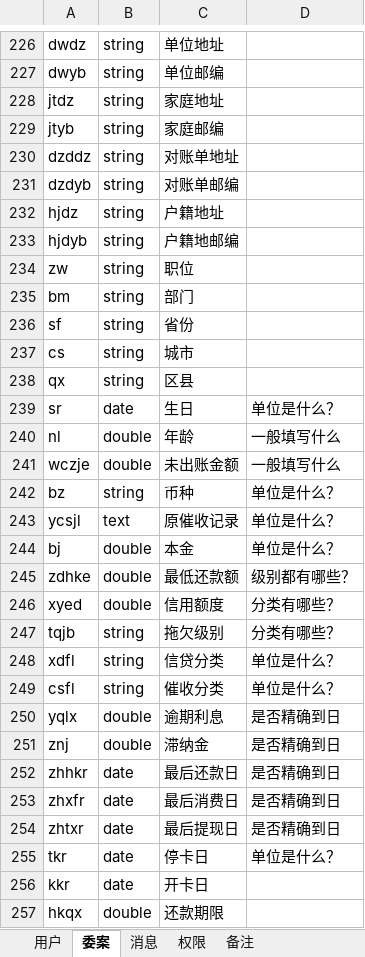
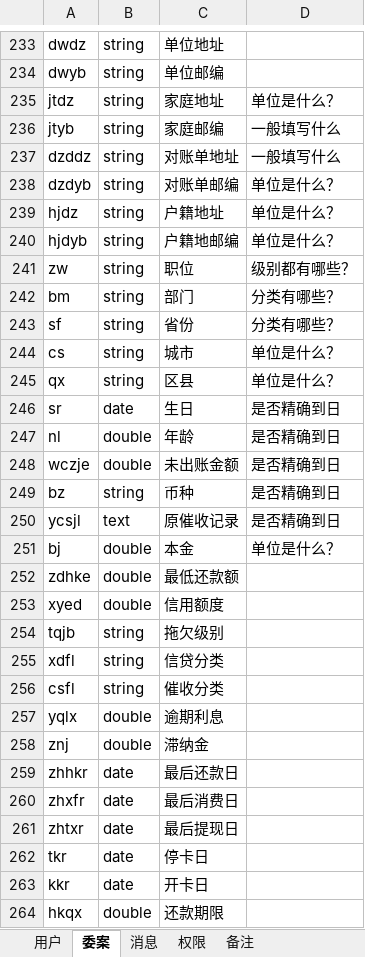
Before and after one commit to Patrick-Wang/LoanMgr, an Excel workbook: design/数据库/数据字典.xlsx, sheet 委案, drawn as a sheet; only a part is shown, gaps mark what is left out; values as stored, in another font and other column widths than the file's, no cell formats; addresses are those after the commit; the diff covers the shown part only; the diff names each change by its address in the sheet, - before the commit and + after, or states it on an @@ line.

```diff
--- a/design/数据库/数据字典.xlsx (sheet 委案)
+++ b/design/数据库/数据字典.xlsx (sheet 委案)
-D235: (empty)
+D235: 单位是什么？
-D236:D237: (empty)
+D236:D237: 一般填写什么
-D238:D240: (empty)
+D238:D240: 单位是什么？
-D241: (empty)
+D241: 级别都有哪些？
-D242:D243: (empty)
+D242:D243: 分类有哪些？
-D244:D245: (empty)
+D244:D245: 单位是什么？
-D246: 单位是什么？
+D246: 是否精确到日
-D247:D248: 一般填写什么
+D247:D248: 是否精确到日
-D249:D250: 单位是什么？
+D249:D250: 是否精确到日
-D252: 级别都有哪些？
+D252: (empty)
-D253:D254: 分类有哪些？
+D253:D254: (empty)
-D255:D256: 单位是什么？
+D255:D256: (empty)
-D257:D261: 是否精确到日
+D257:D261: (empty)
-D262: 单位是什么？
+D262: (empty)
```
Also changed, not shown: 7 added rows and 101 edited cells elsewhere in this sheet, cell formats, 5 other files.
